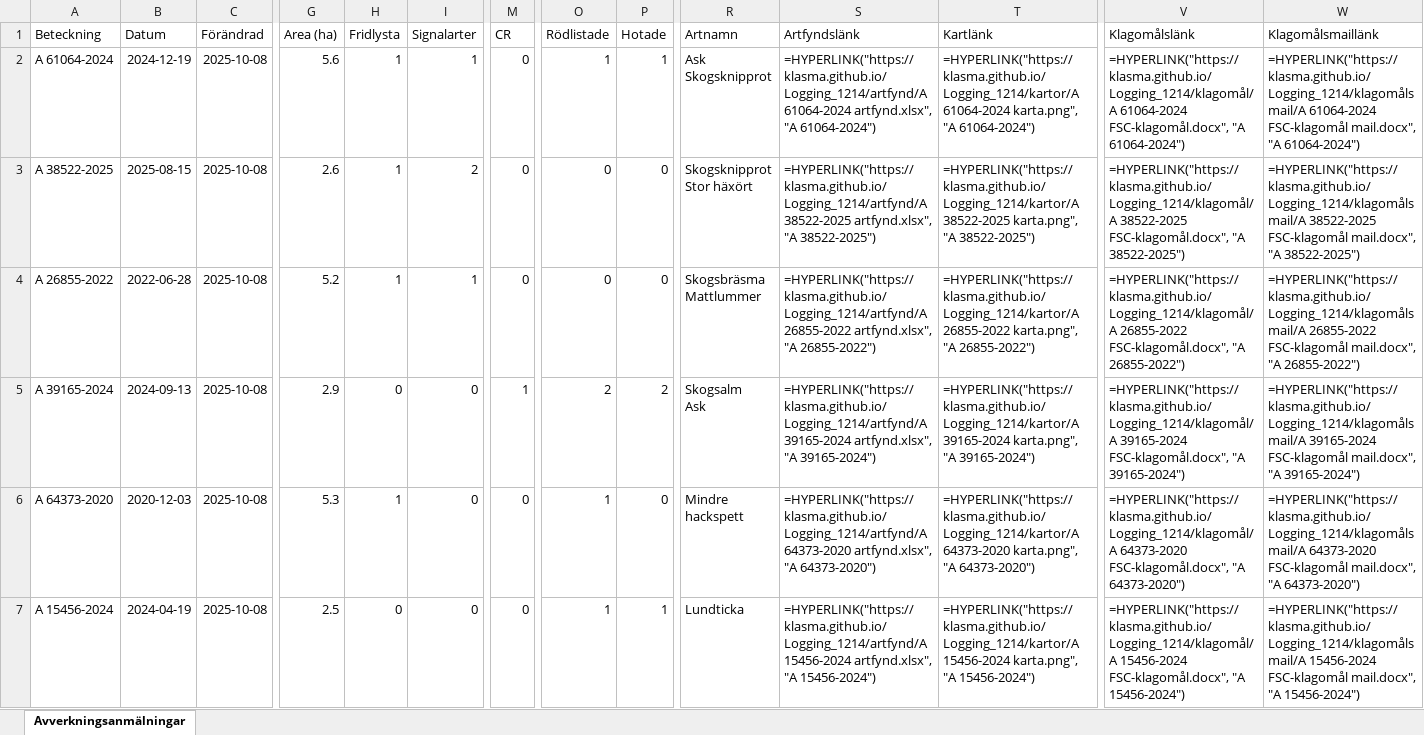
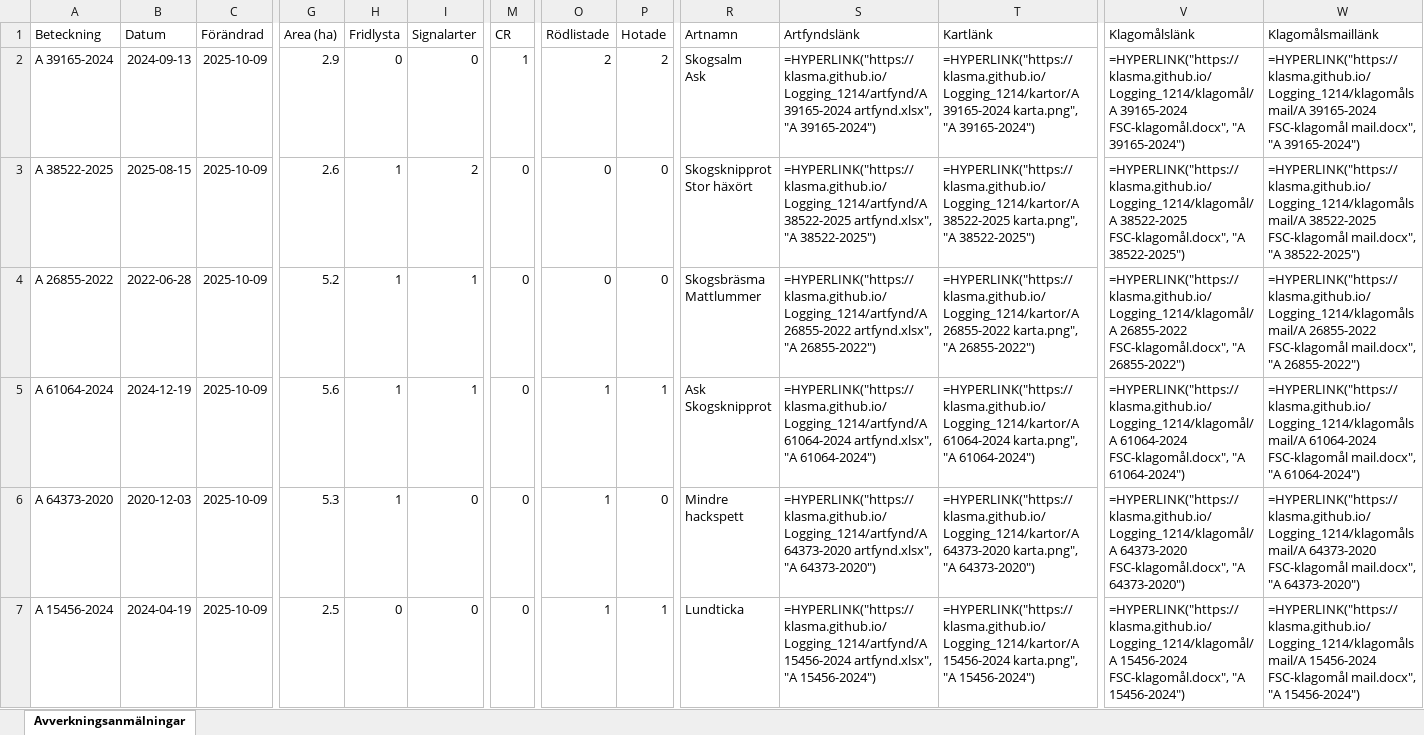
Before and after one commit to klasma/Logging_1214, an Excel workbook: Översikt SVALÖV.xlsx, sheet Avverkningsanmälningar, drawn as a sheet; only a part is shown, gaps mark what is left out; values as stored, in another font and other column widths than the file's, no borders; formulas without a stored value are shown as written; ↵ is a line break in a cell; the diff covers the shown part only; the diff names each change by its address in the sheet, - before the commit and + after, or states it on an @@ line.

```diff
--- a/Översikt SVALÖV.xlsx (sheet Avverkningsanmälningar)
+++ b/Översikt SVALÖV.xlsx (sheet Avverkningsanmälningar)
-A2 (Beteckning): A 61064-2024
+A2 (Beteckning): A 39165-2024
-B2 (Datum): 2024-12-19
+B2 (Datum): 2024-09-13
-C2:C7 (Förändrad): 2025-10-08
+C2:C7 (Förändrad): 2025-10-09
-G2 (Area (ha)): 5.6
+G2 (Area (ha)): 2.9
-H2 (Fridlysta): 1
+H2 (Fridlysta): 0
-I2 (Signalarter): 1
+I2 (Signalarter): 0
-M2 (CR): 0
+M2 (CR): 1
-O2 (Rödlistade): 1
+O2 (Rödlistade): 2
-P2 (Hotade): 1
+P2 (Hotade): 2
-R2 (Artnamn): Ask ↵ Skogsknipprot
+R2 (Artnamn): Skogsalm ↵ Ask
-S2 (Artfyndslänk): =HYPERLINK("https://klasma.github.io/Logging_1214/artfynd/A 61064-2024 artfynd.xlsx", "A 61064-2024")
+S2 (Artfyndslänk): =HYPERLINK("https://klasma.github.io/Logging_1214/artfynd/A 39165-2024 artfynd.xlsx", "A 39165-2024")
-T2 (Kartlänk): =HYPERLINK("https://klasma.github.io/Logging_1214/kartor/A 61064-2024 karta.png", "A 61064-2024")
+T2 (Kartlänk): =HYPERLINK("https://klasma.github.io/Logging_1214/kartor/A 39165-2024 karta.png", "A 39165-2024")
-V2 (Klagomålslänk): =HYPERLINK("https://klasma.github.io/Logging_1214/klagomål/A 61064-2024 FSC-klagomål.docx", "A 61064-2024")
+V2 (Klagomålslänk): =HYPERLINK("https://klasma.github.io/Logging_1214/klagomål/A 39165-2024 FSC-klagomål.docx", "A 39165-2024")
-W2 (Klagomålsmaillänk): =HYPERLINK("https://klasma.github.io/Logging_1214/klagomålsmail/A 61064-2024 FSC-klagomål mail.docx", "A 61064-2024")
+W2 (Klagomålsmaillänk): =HYPERLINK("https://klasma.github.io/Logging_1214/klagomålsmail/A 39165-2024 FSC-klagomål mail.docx", "A 39165-2024")
-A5 (Beteckning): A 39165-2024
+A5 (Beteckning): A 61064-2024
-B5 (Datum): 2024-09-13
+B5 (Datum): 2024-12-19
-G5 (Area (ha)): 2.9
+G5 (Area (ha)): 5.6
-H5 (Fridlysta): 0
+H5 (Fridlysta): 1
-I5 (Signalarter): 0
+I5 (Signalarter): 1
-M5 (CR): 1
+M5 (CR): 0
-O5 (Rödlistade): 2
+O5 (Rödlistade): 1
-P5 (Hotade): 2
+P5 (Hotade): 1
-R5 (Artnamn): Skogsalm ↵ Ask
+R5 (Artnamn): Ask ↵ Skogsknipprot
-S5 (Artfyndslänk): =HYPERLINK("https://klasma.github.io/Logging_1214/artfynd/A 39165-2024 artfynd.xlsx", "A 39165-2024")
+S5 (Artfyndslänk): =HYPERLINK("https://klasma.github.io/Logging_1214/artfynd/A 61064-2024 artfynd.xlsx", "A 61064-2024")
-T5 (Kartlänk): =HYPERLINK("https://klasma.github.io/Logging_1214/kartor/A 39165-2024 karta.png", "A 39165-2024")
+T5 (Kartlänk): =HYPERLINK("https://klasma.github.io/Logging_1214/kartor/A 61064-2024 karta.png", "A 61064-2024")
-V5 (Klagomålslänk): =HYPERLINK("https://klasma.github.io/Logging_1214/klagomål/A 39165-2024 FSC-klagomål.docx", "A 39165-2024")
+V5 (Klagomålslänk): =HYPERLINK("https://klasma.github.io/Logging_1214/klagomål/A 61064-2024 FSC-klagomål.docx", "A 61064-2024")
-W5 (Klagomålsmaillänk): =HYPERLINK("https://klasma.github.io/Logging_1214/klagomålsmail/A 39165-2024 FSC-klagomål mail.docx", "A 39165-2024")
+W5 (Klagomålsmaillänk): =HYPERLINK("https://klasma.github.io/Logging_1214/klagomålsmail/A 61064-2024 FSC-klagomål mail.docx", "A 61064-2024")
```
Also changed, not shown: 403 edited cells elsewhere in this sheet, artfynd/A 11170-2023 artfynd.xlsx, artfynd/A 15456-2024 artfynd.xlsx, 55 other files.
